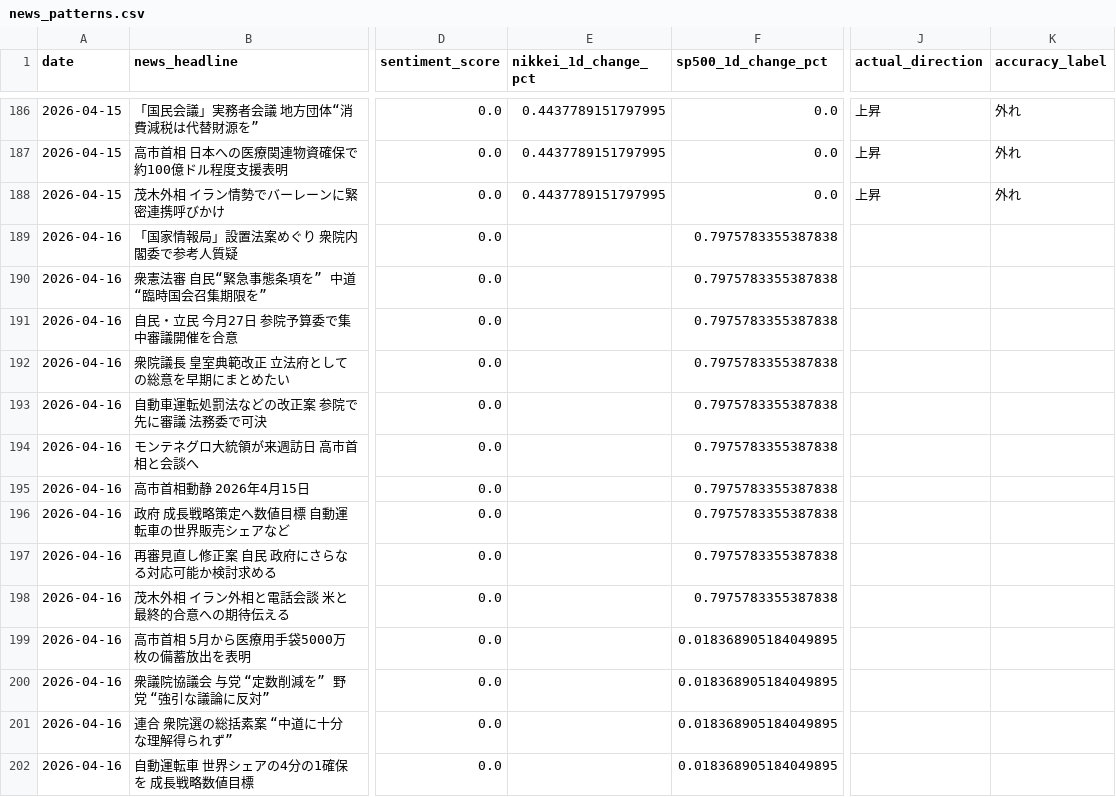
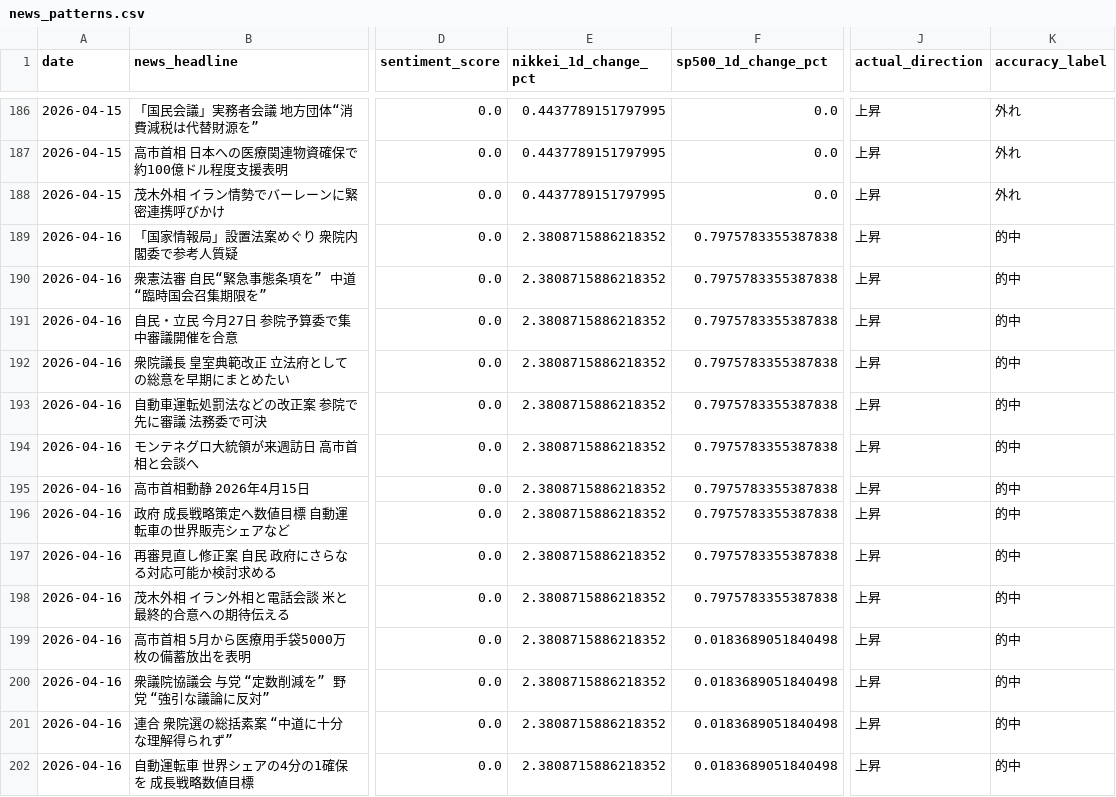
Before and after one commit to oguogu-bit/stock-assessment, a CSV file: data/news_patterns.csv, drawn as a sheet; only a part is shown, gaps mark what is left out; the diff covers the shown part only; the diff names each change by its address in the sheet, - before the commit and + after, or states it on an @@ line.

```diff
--- a/data/news_patterns.csv
+++ b/data/news_patterns.csv
-E189:E202 (nikkei_1d_change_pct): (empty)
+E189:E202 (nikkei_1d_change_pct): 2.3808715886218352
-J189:J202 (actual_direction): (empty)
+J189:J202 (actual_direction): 上昇
-K189:K202 (accuracy_label): (empty)
+K189:K202 (accuracy_label): 的中
-F199:F202 (sp500_1d_change_pct): 0.018368905184049895
+F199:F202 (sp500_1d_change_pct): 0.0183689051840498
```
Also changed, not shown: 10 added rows and 16 edited cells elsewhere in this file, 3 other files.
